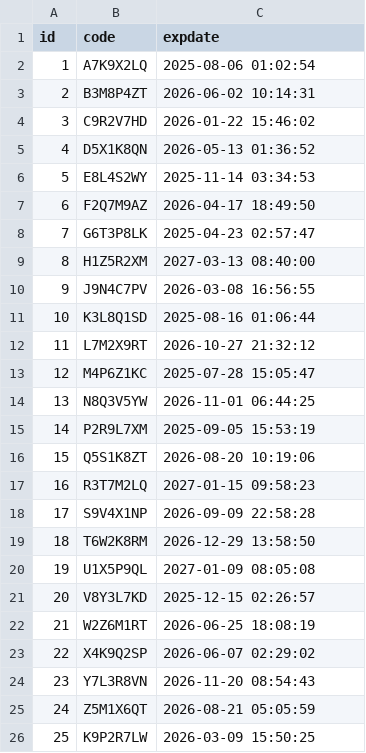
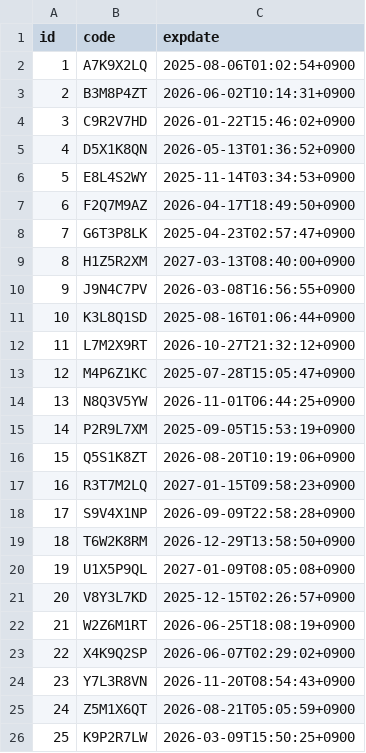
Before and after one commit to bs-support-jp/cordial-technical-assessment-coupon-codes, a CSV file: bank-of-coupon-codes.csv, drawn as a sheet.

Commit message:
Update bank-of-coupon-codes.csv

```diff
--- a/bank-of-coupon-codes.csv
+++ b/bank-of-coupon-codes.csv
@@ -1,26 +1,26 @@
 id,code,expdate
-1,A7K9X2LQ,2025-08-06 01:02:54
-2,B3M8P4ZT,2026-06-02 10:14:31
-3,C9R2V7HD,2026-01-22 15:46:02
-4,D5X1K8QN,2026-05-13 01:36:52
-5,E8L4S2WY,2025-11-14 03:34:53
-6,F2Q7M9AZ,2026-04-17 18:49:50
-7,G6T3P8LK,2025-04-23 02:57:47
-8,H1Z5R2XM,2027-03-13 08:40:00
-9,J9N4C7PV,2026-03-08 16:56:55
-10,K3L8Q1SD,2025-08-16 01:06:44
-11,L7M2X9RT,2026-10-27 21:32:12
-12,M4P6Z1KC,2025-07-28 15:05:47
-13,N8Q3V5YW,2026-11-01 06:44:25
-14,P2R9L7XM,2025-09-05 15:53:19
-15,Q5S1K8ZT,2026-08-20 10:19:06
-16,R3T7M2LQ,2027-01-15 09:58:23
-17,S9V4X1NP,2026-09-09 22:58:28
-18,T6W2K8RM,2026-12-29 13:58:50
-19,U1X5P9QL,2027-01-09 08:05:08
-20,V8Y3L7KD,2025-12-15 02:26:57
-21,W2Z6M1RT,2026-06-25 18:08:19
-22,X4K9Q2SP,2026-06-07 02:29:02
-23,Y7L3R8VN,2026-11-20 08:54:43
-24,Z5M1X6QT,2026-08-21 05:05:59
-25,K9P2R7LW,2026-03-09 15:50:25
+1,A7K9X2LQ,2025-08-06T01:02:54+0900
+2,B3M8P4ZT,2026-06-02T10:14:31+0900
+3,C9R2V7HD,2026-01-22T15:46:02+0900
+4,D5X1K8QN,2026-05-13T01:36:52+0900
+5,E8L4S2WY,2025-11-14T03:34:53+0900
+6,F2Q7M9AZ,2026-04-17T18:49:50+0900
+7,G6T3P8LK,2025-04-23T02:57:47+0900
+8,H1Z5R2XM,2027-03-13T08:40:00+0900
+9,J9N4C7PV,2026-03-08T16:56:55+0900
+10,K3L8Q1SD,2025-08-16T01:06:44+0900
+11,L7M2X9RT,2026-10-27T21:32:12+0900
+12,M4P6Z1KC,2025-07-28T15:05:47+0900
+13,N8Q3V5YW,2026-11-01T06:44:25+0900
+14,P2R9L7XM,2025-09-05T15:53:19+0900
+15,Q5S1K8ZT,2026-08-20T10:19:06+0900
+16,R3T7M2LQ,2027-01-15T09:58:23+0900
+17,S9V4X1NP,2026-09-09T22:58:28+0900
+18,T6W2K8RM,2026-12-29T13:58:50+0900
+19,U1X5P9QL,2027-01-09T08:05:08+0900
+20,V8Y3L7KD,2025-12-15T02:26:57+0900
+21,W2Z6M1RT,2026-06-25T18:08:19+0900
+22,X4K9Q2SP,2026-06-07T02:29:02+0900
+23,Y7L3R8VN,2026-11-20T08:54:43+0900
+24,Z5M1X6QT,2026-08-21T05:05:59+0900
+25,K9P2R7LW,2026-03-09T15:50:25+0900
```
